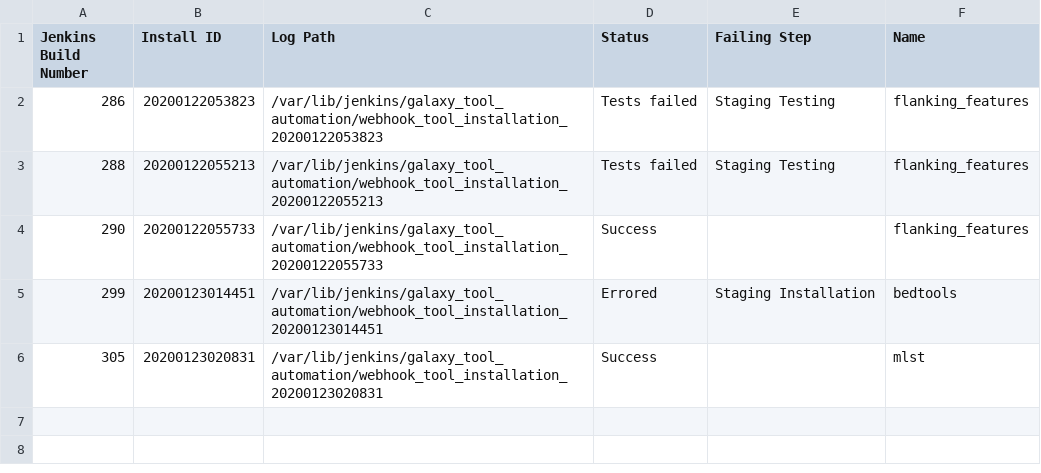
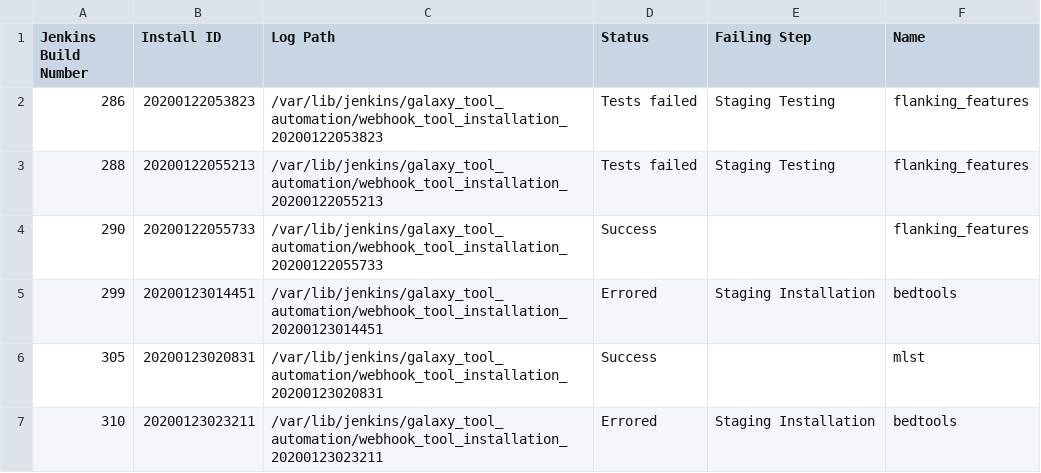
Before and after one commit to jackviscerro/usegalaxy-au-tools, a TSV file: automated_tool_installation_log.tsv, drawn as a sheet.

Commit message:
Jenkins build 310.

```diff
--- a/automated_tool_installation_log.tsv
+++ b/automated_tool_installation_log.tsv
@@ -6 +6,2 @@ Jenkins Build Number	Install ID	Log Path	Status	Failing Step	Name
 305	20200123020831	/var/lib/jenkins/galaxy_tool_automation/webhook_tool_installation_20200123020831	Success		mlst
+310	20200123023211	/var/lib/jenkins/galaxy_tool_automation/webhook_tool_installation_20200123023211	Errored	Staging Installation	bedtools
```
Also changed, not shown: 1 other file.
